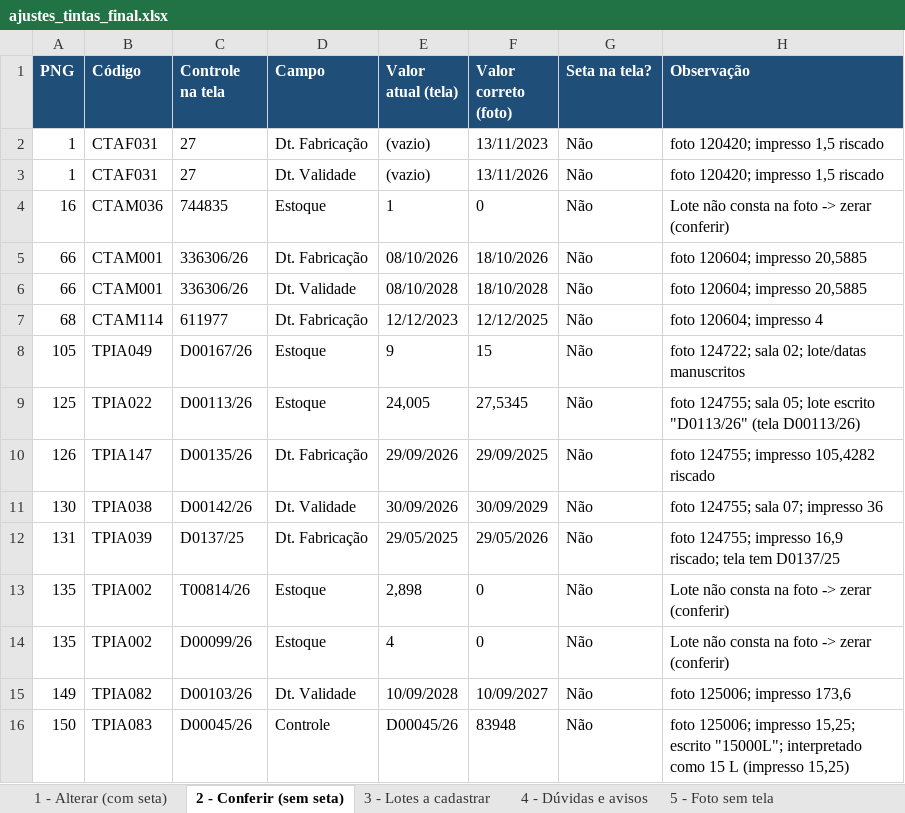
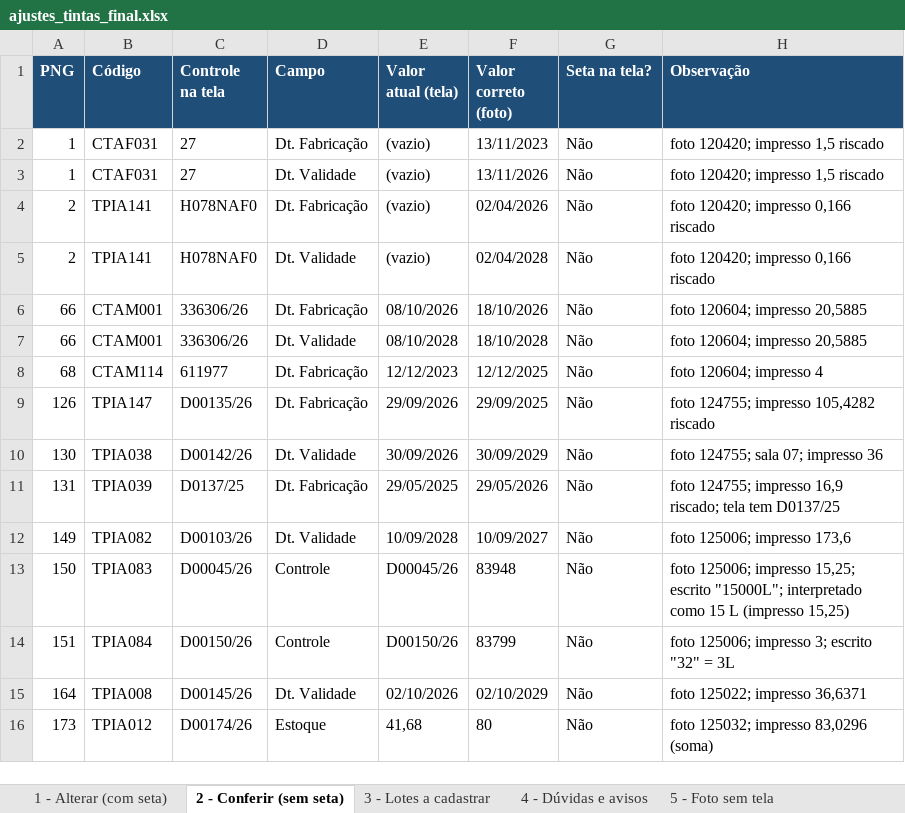
Before and after one commit to TASS154/fotosd, an Excel workbook: ajustes_tintas_final.xlsx, sheet 2 - Conferir (sem seta), drawn as a sheet; only a part is shown; the shorter side is filled out with more unchanged rows; values as stored, in another font and other column widths than the file's, no borders; removed rows and columns are numbered as before the commit, all else as after; the diff names each change by its address in the sheet, - before the commit and + after, or states it on an @@ line.

```diff
--- a/ajustes_tintas_final.xlsx (sheet 2 - Conferir (sem seta))
+++ b/ajustes_tintas_final.xlsx (sheet 2 - Conferir (sem seta))
-row 4: 16 | CTAM036 | 744835 | Estoque | 1 | 0 | Não | Lote não consta na foto -> zerar (conferir)
+row 4: 2 | TPIA141 | H078NAF0 | Dt. Fabricação | (vazio) | 02/04/2026 | Não | foto 120420; impresso 0,166 riscado
+row 5: 2 | TPIA141 | H078NAF0 | Dt. Validade | (vazio) | 02/04/2028 | Não | foto 120420; impresso 0,166 riscado
-row 8: 105 | TPIA049 | D00167/26 | Estoque | 9 | 15 | Não | foto 124722; sala 02; lote/datas manuscritos
-row 9: 125 | TPIA022 | D00113/26 | Estoque | 24,005 | 27,5345 | Não | foto 124755; sala 05; lote escrito "D0113/26" (tela D00113/26)
-row 13: 135 | TPIA002 | T00814/26 | Estoque | 2,898 | 0 | Não | Lote não consta na foto -> zerar (conferir)
-row 14: 135 | TPIA002 | D00099/26 | Estoque | 4 | 0 | Não | Lote não consta na foto -> zerar (conferir)
```
Also changed, not shown: sheet 1 - Alterar (com seta), sheet 3 - Lotes a cadastrar, sheet 4 - Dúvidas e avisos, sheet 5 - Foto sem tela, sheet 6 - Telas (leitura), 1 other file.
